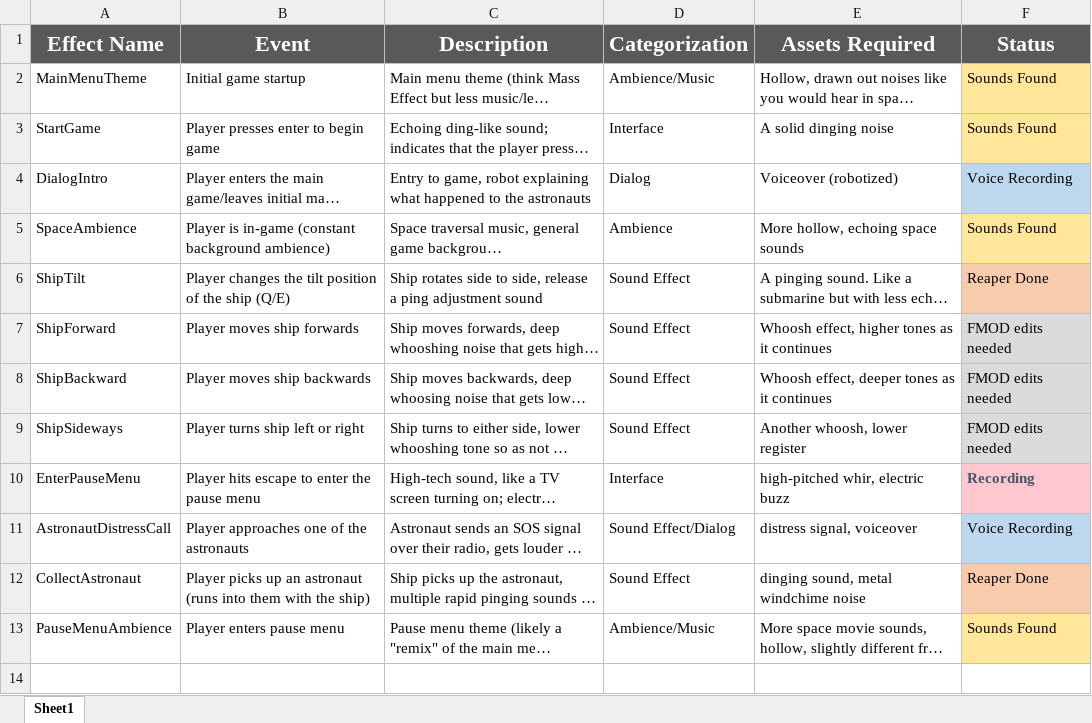
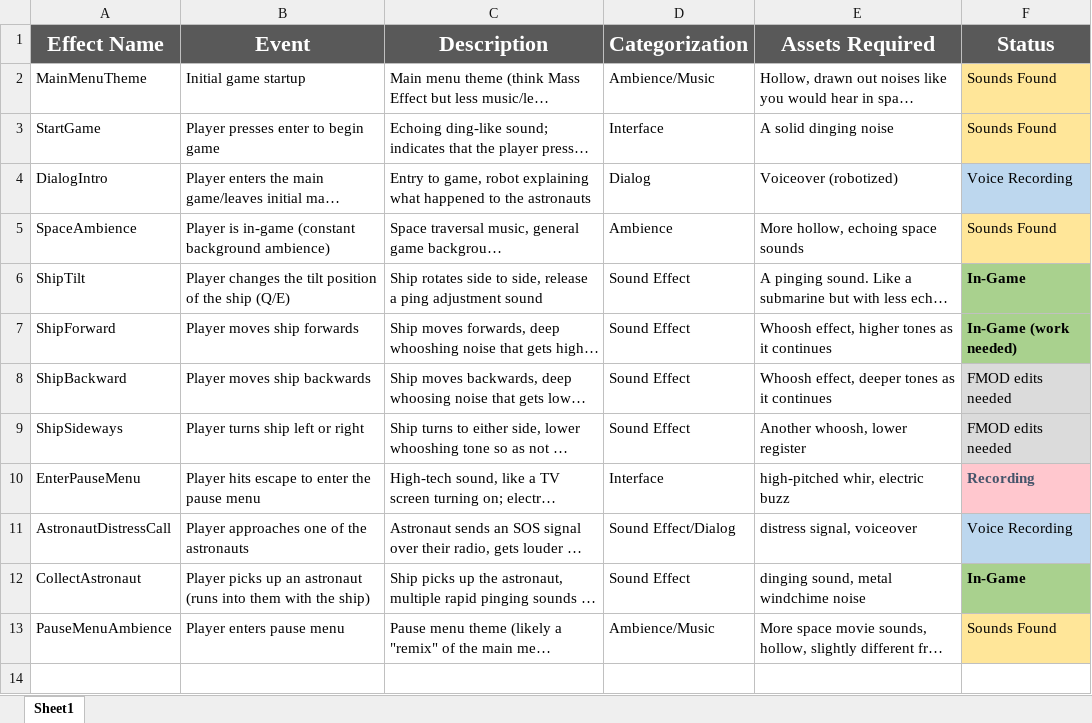
Before and after one commit to AbDaug/SpacemanLandF, an Excel workbook: DOCUMENTATION/Sound Asset List.xlsx, sheet Sheet1, drawn as a sheet; only a part is shown; long unchanged cells end in …; values as stored, in another font and other column widths than the file's, no borders; the diff names each change by its address in the sheet, - before the commit and + after, or states it on an @@ line.

Commit message:
Doc updates
Update milestone 2 doc and sound asset sheet

```diff
--- a/DOCUMENTATION/Sound Asset List.xlsx (sheet Sheet1)
+++ b/DOCUMENTATION/Sound Asset List.xlsx (sheet Sheet1)
-F6 (Status): Reaper Done
+F6 (Status): In-Game
-F6 fill: #F8CBAD
+F6 fill: #A9D18E
-F6:F7 bold: off
+F6:F7 bold: on
-F7 (Status): FMOD edits needed
+F7 (Status): In-Game (work needed)
-F7 fill: #DBDBDB
+F7 fill: #A9D18E
-F12 (Status): Reaper Done
+F12 (Status): In-Game
@@ F12 fill: #F8CBAD → #A9D18E, bold: off → on @@
```
Also changed, not shown: 1 other file.
